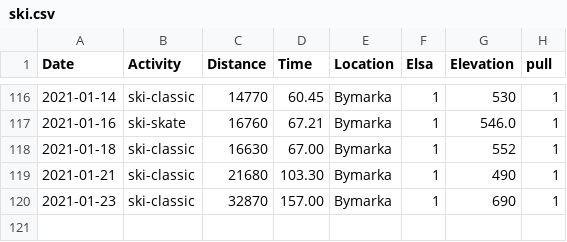
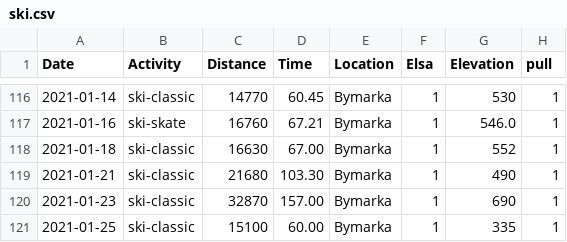
Before and after one commit to Olarm/Treningsdagbok, a CSV file: ski.csv, drawn as a sheet; only a part is shown, gaps mark what is left out.

```diff
--- a/ski.csv
+++ b/ski.csv
@@ -120 +120,2 @@ Date,Activity,Distance,Time,Location,Elsa,Elevation,pull
 2021-01-23,ski-classic,32870,157.00,Bymarka,1,690,1
+2021-01-25,ski-classic,15100,60.00,Bymarka,1,335,1
```
Also changed, not shown: 1 other file.
